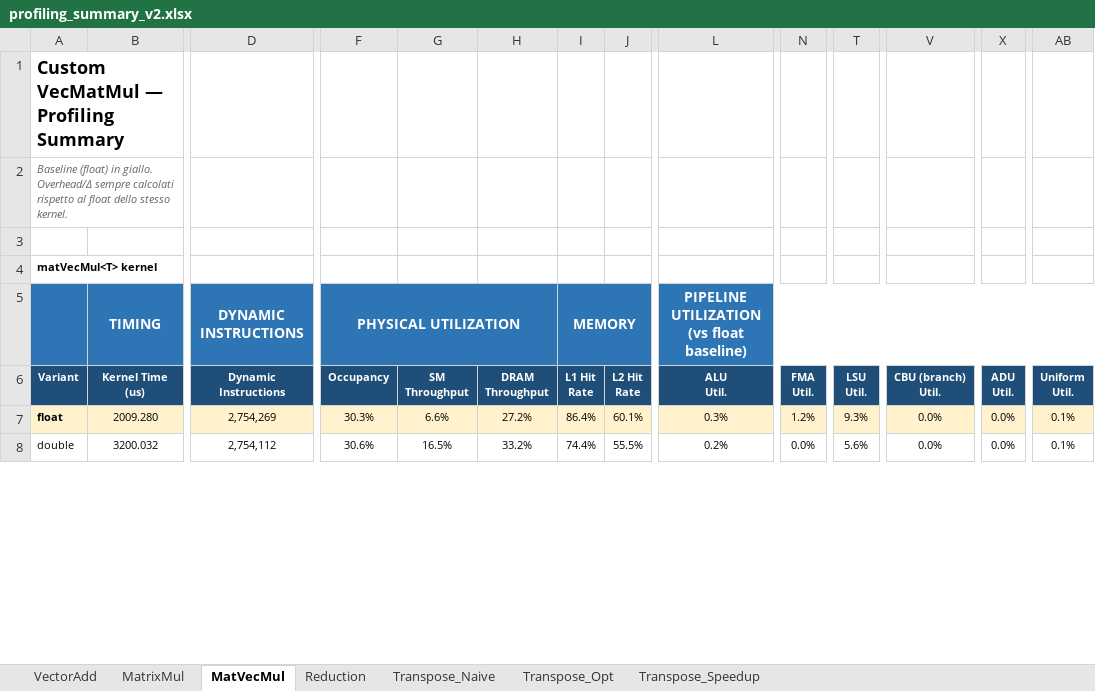
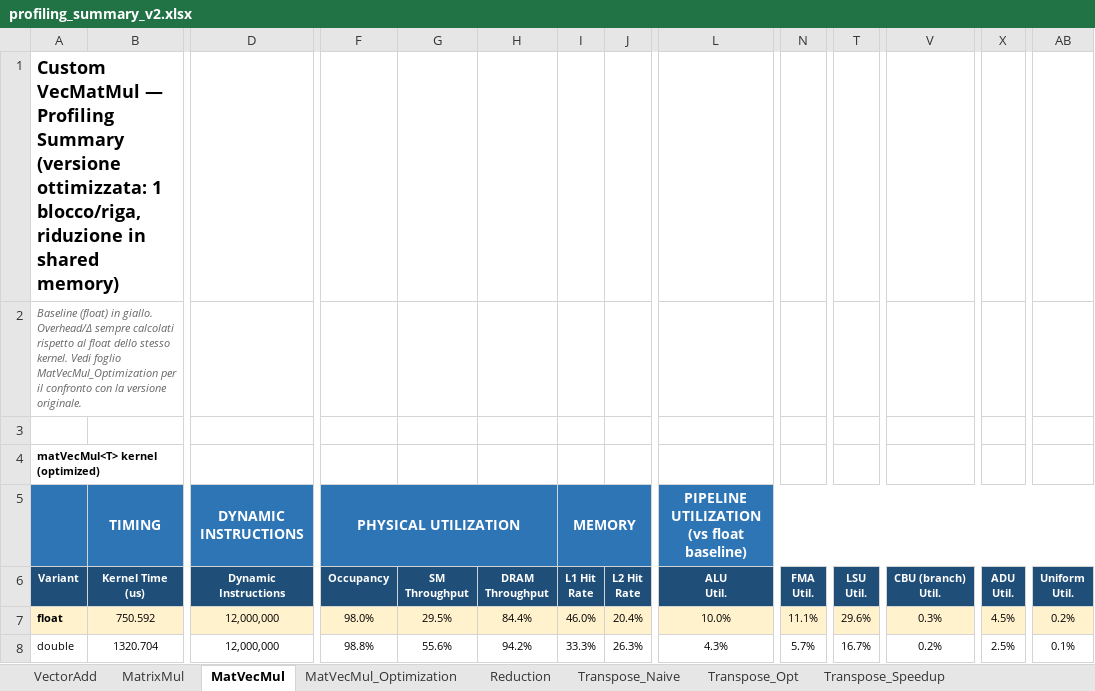
Before and after one commit to AMSpina98/thesis, an Excel workbook: final_tests/benchmarks_logSpace/cpp/results/profiling_summary_v2.xlsx, sheet MatVecMul, drawn as a sheet; only a part is shown, gaps mark what is left out; values as stored, in another font and other column widths than the file's, no borders; the diff covers the shown part only; the diff names each change by its address in the sheet, - before the commit and + after, or states it on an @@ line.

Commit message:
Add tests and updates for LNNS types and CUDA kernels
- Introduced new test files for S3 LUT evaluation and S3 type validation on host without GPU.
- Updated type dispatch to include LNNS32_23 and removed LNNS32_21.
- Modified CUDA kernels and host code to use LNNS32_23 instead of LNNS16_21, ensuring compatibility with 23 fractional bits.
- Adjusted memory allocation and initialization in vector and matrix multiplication examples to reflect the new type.
- Updated profiling summary Excel file to reflect recent changes.
- Added a stub header file for compatibility with g++ compilation without CUDA.

```diff
--- a/final_tests/benchmarks_logSpace/cpp/results/profiling_summary_v2.xlsx (sheet MatVecMul)
+++ b/final_tests/benchmarks_logSpace/cpp/results/profiling_summary_v2.xlsx (sheet MatVecMul)
+sheet tab: MatVecMul_Optimization
-A1 (Variant): …Profiling Summary
+A1 (Variant): …Profiling Summary (versione ottimizzata: 1 blocco/riga, riduzione in shared memory)
-A2 (Variant): …stesso kernel.
+A2 (Variant): …stesso kernel. Vedi foglio MatVecMul_Optimization per il confronto con la versione originale.
-A4 (Variant): matVecMul<T> kernel
+A4 (Variant): matVecMul<T> kernel (optimized)
-B7 (Kernel Time (us)): 2009.280
+B7 (Kernel Time (us)): 750.592
-D7 (Dynamic Instructions): 2,754,269
+D7 (Dynamic Instructions): 12,000,000
-F7 (Occupancy): 30.3%
+F7 (Occupancy): 98.0%
-G7 (SM Throughput): 6.6%
+G7 (SM Throughput): 29.5%
-H7 (DRAM Throughput): 27.2%
+H7 (DRAM Throughput): 84.4%
-I7 (L1 Hit Rate): 86.4%
+I7 (L1 Hit Rate): 46.0%
-J7 (L2 Hit Rate): 60.1%
+J7 (L2 Hit Rate): 20.4%
-L7 (ALU Util.): 0.3%
+L7 (ALU Util.): 10.0%
-N7 (FMA Util.): 1.2%
+N7 (FMA Util.): 11.1%
-T7 (LSU Util.): 9.3%
+T7 (LSU Util.): 29.6%
-V7 (CBU (branch) Util.): 0.0%
+V7 (CBU (branch) Util.): 0.3%
-X7 (ADU Util.): 0.0%
+X7 (ADU Util.): 4.5%
-AB7 (Uniform Util.): 0.1%
+AB7 (Uniform Util.): 0.2%
-B8 (Kernel Time (us)): 3200.032
+B8 (Kernel Time (us)): 1320.704
-D8 (Dynamic Instructions): 2,754,112
+D8 (Dynamic Instructions): 12,000,000
-F8 (Occupancy): 30.6%
+F8 (Occupancy): 98.8%
-G8 (SM Throughput): 16.5%
+G8 (SM Throughput): 55.6%
-H8 (DRAM Throughput): 33.2%
+H8 (DRAM Throughput): 94.2%
-I8 (L1 Hit Rate): 74.4%
+I8 (L1 Hit Rate): 33.3%
-J8 (L2 Hit Rate): 55.5%
+J8 (L2 Hit Rate): 26.3%
-L8 (ALU Util.): 0.2%
+L8 (ALU Util.): 4.3%
-N8 (FMA Util.): 0.0%
+N8 (FMA Util.): 5.7%
-T8 (LSU Util.): 5.6%
+T8 (LSU Util.): 16.7%
-V8 (CBU (branch) Util.): 0.0%
+V8 (CBU (branch) Util.): 0.2%
-X8 (ADU Util.): 0.0%
+X8 (ADU Util.): 2.5%
```
Also changed, not shown: 157 edited cells elsewhere in this sheet, 49 other files.
